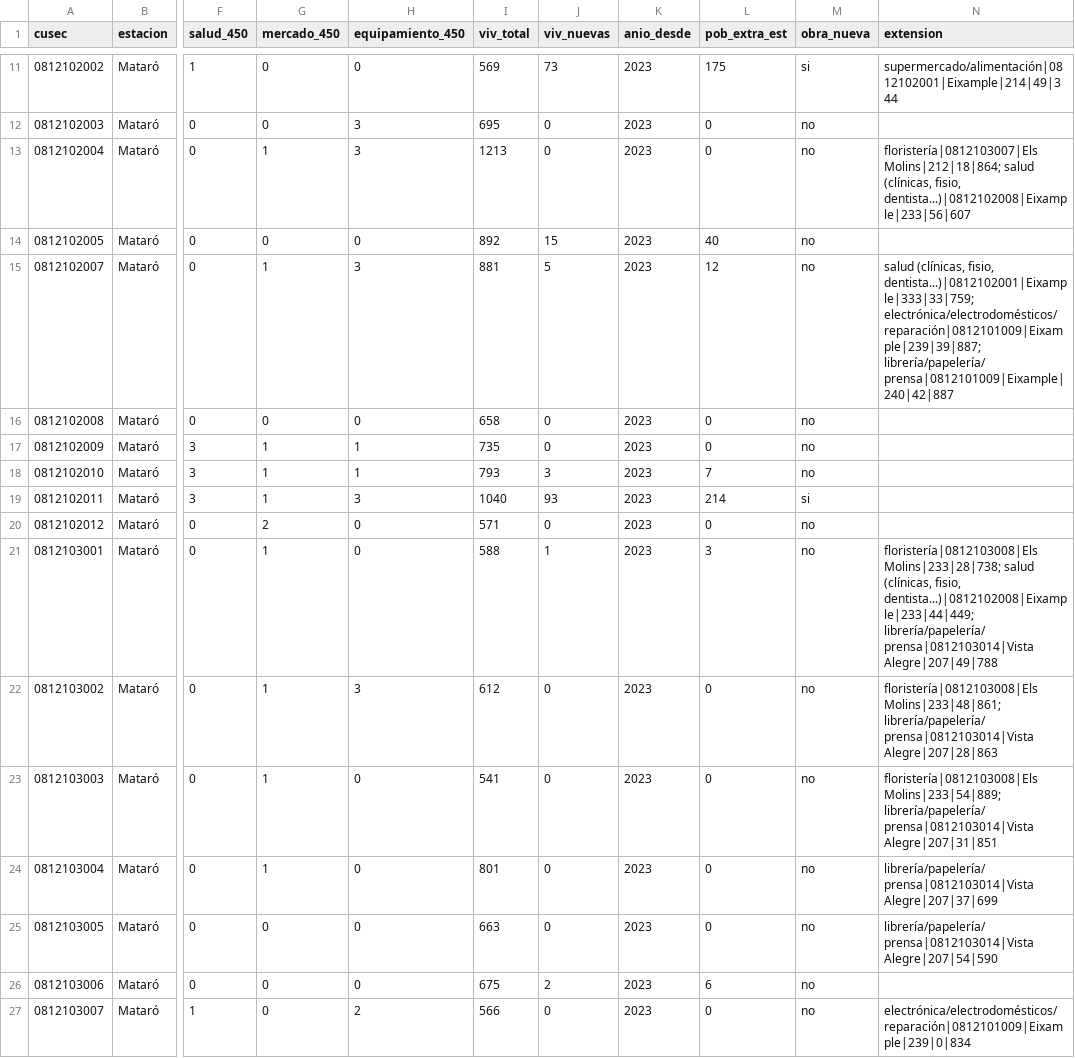
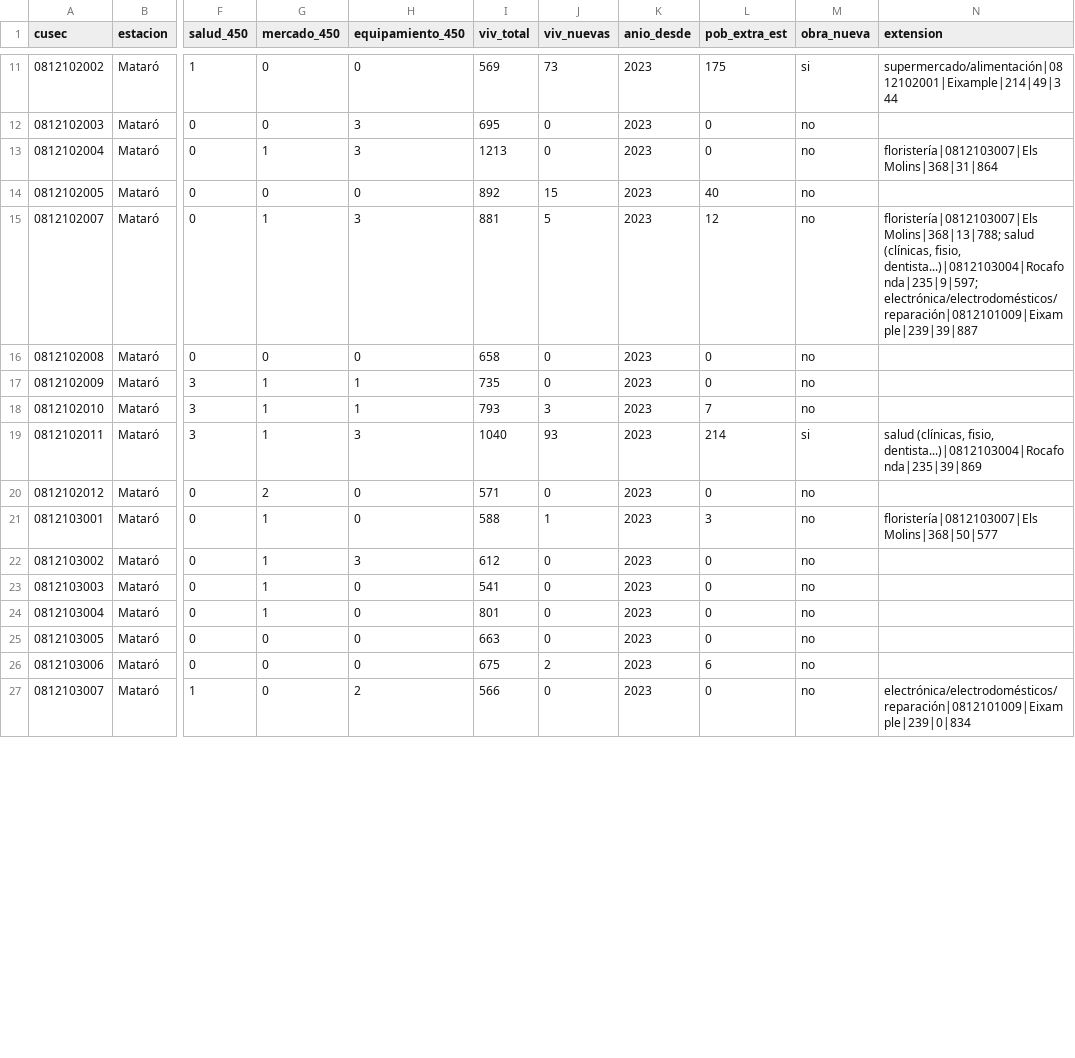
Before and after one commit to juancaa03/connectma-app, a CSV file: data/contexto_seccion.csv, drawn as a sheet; only a part is shown, gaps mark what is left out; the diff covers the shown part only; the diff names each change by its address in the sheet, - before the commit and + after, or states it on an @@ line.

```diff
--- a/data/contexto_seccion.csv
+++ b/data/contexto_seccion.csv
-N13 (extension): floristería|0812103007|Els Molins|212|18|864; salud (clínicas, fisio, dentista...)|0812102008|Eixample|233|56|607
+N13 (extension): floristería|0812103007|Els Molins|368|31|864
-N15 (extension): salud (clínicas, fisio, dentista...)|0812102001|Eixample|333|33|759; electrónica/electrodomésticos/reparación|0812101009|Eixample|239|39|887; librería/papelería/prensa|0812101009|Eixample|240|42|887
+N15 (extension): floristería|0812103007|Els Molins|368|13|788; salud (clínicas, fisio, dentista...)|0812103004|Rocafonda|235|9|597; electrónica/electrodomésticos/reparación|0812101009|Eixample|239|39|887
-N19 (extension): (empty)
+N19 (extension): salud (clínicas, fisio, dentista...)|0812103004|Rocafonda|235|39|869
-N21 (extension): floristería|0812103008|Els Molins|233|28|738; salud (clínicas, fisio, dentista...)|0812102008|Eixample|233|44|449; librería/papelería/prensa|0812103014|Vista Alegre|207|49|788
+N21 (extension): floristería|0812103007|Els Molins|368|50|577
-N22 (extension): floristería|0812103008|Els Molins|233|48|861; librería/papelería/prensa|0812103014|Vista Alegre|207|28|863
+N22 (extension): (empty)
-N23 (extension): floristería|0812103008|Els Molins|233|54|889; librería/papelería/prensa|0812103014|Vista Alegre|207|31|851
+N23 (extension): (empty)
-N24 (extension): librería/papelería/prensa|0812103014|Vista Alegre|207|37|699
+N24 (extension): (empty)
-N25 (extension): librería/papelería/prensa|0812103014|Vista Alegre|207|54|590
+N25 (extension): (empty)
```
Also changed, not shown: 23 edited cells elsewhere in this file, data/radar_v3.csv, 1 other file.
